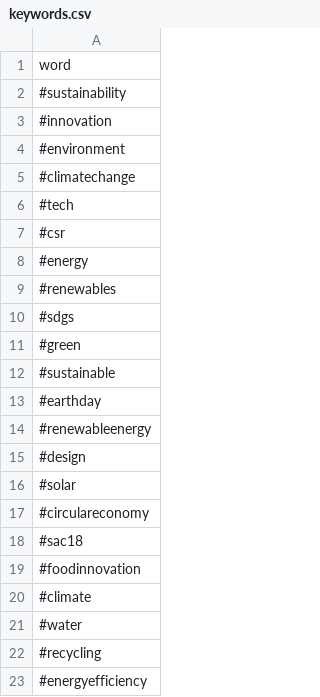
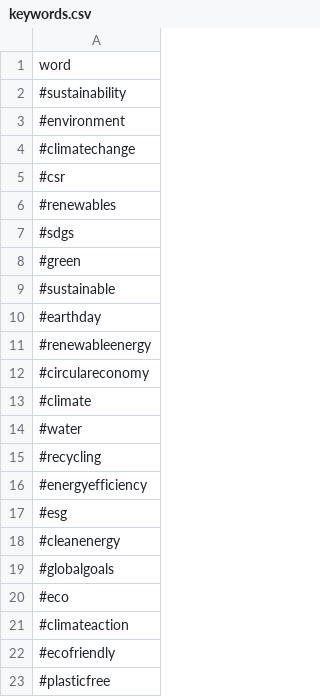
Before and after one commit to ricotomo/Greenwashing_in_banking, a CSV file: keywords.csv, drawn as a sheet; only a part is shown; the shorter side is filled out with more unchanged rows; removed rows and columns are numbered as before the commit, all else as after; the diff covers the shown part only; the diff names each change by its address in the sheet, - before the commit and + after, or states it on an @@ line.

```diff
--- a/keywords.csv
+++ b/keywords.csv
-row 3: #innovation
-row 6: #tech
-row 8: #energy
-row 15: #design
-row 16: #solar
-row 18: #sac18
-row 19: #foodinnovation
```
Also changed, not shown: 82 added rows and 11 removed rows elsewhere in this file, accounts.csv, 4 other files.
